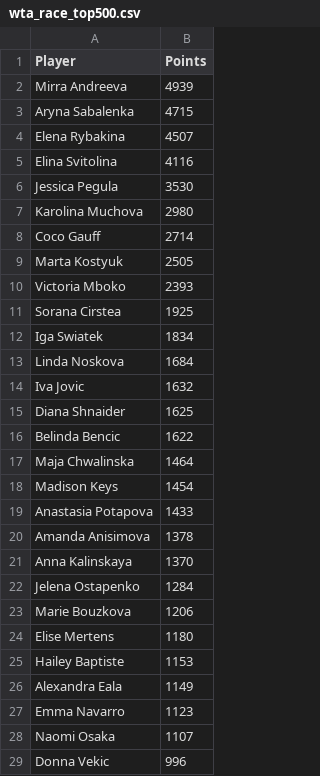
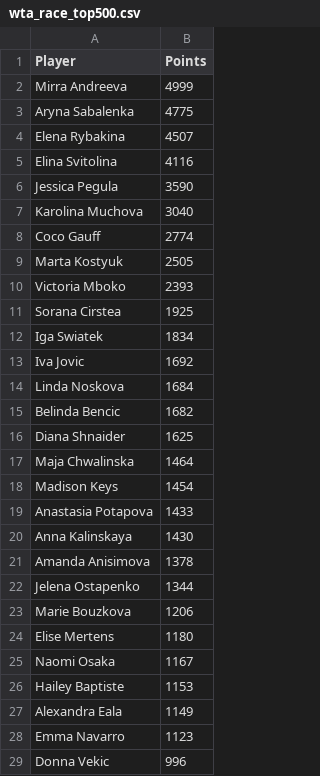
Before and after one commit to peterblum20/ATP-Race-Data, a CSV file: wta_race_top500.csv, drawn as a sheet; only a part is shown; the diff covers the shown part only.

```diff
--- a/wta_race_top500.csv
+++ b/wta_race_top500.csv
@@ -1,9 +1,9 @@
 Player,Points
-Mirra Andreeva,4939
-Aryna Sabalenka,4715
+Mirra Andreeva,4999
+Aryna Sabalenka,4775
 Elena Rybakina,4507
 Elina Svitolina,4116
-Jessica Pegula,3530
-Karolina Muchova,2980
-Coco Gauff,2714
+Jessica Pegula,3590
+Karolina Muchova,3040
+Coco Gauff,2774
 Marta Kostyuk,2505
@@ -12,6 +12,6 @@ Sorana Cirstea,1925
 Iga Swiatek,1834
+Iva Jovic,1692
 Linda Noskova,1684
-Iva Jovic,1632
+Belinda Bencic,1682
 Diana Shnaider,1625
-Belinda Bencic,1622
 Maja Chwalinska,1464
@@ -19,7 +19,8 @@ Madison Keys,1454
 Anastasia Potapova,1433
+Anna Kalinskaya,1430
 Amanda Anisimova,1378
-Anna Kalinskaya,1370
-Jelena Ostapenko,1284
+Jelena Ostapenko,1344
 Marie Bouzkova,1206
 Elise Mertens,1180
+Naomi Osaka,1167
 Hailey Baptiste,1153
@@ -27,3 +28,2 @@ Alexandra Eala,1149
 Emma Navarro,1123
-Naomi Osaka,1107
 Donna Vekic,996
```
Also changed, not shown: 22 added rows, 22 removed rows and 12 moved rows elsewhere in this file, atp_race_top500.csv.
